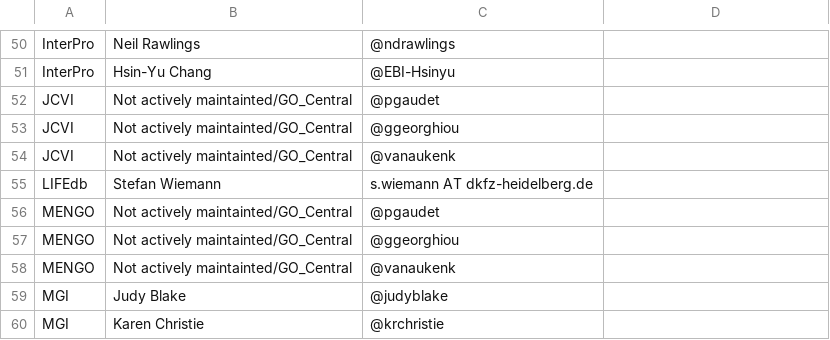
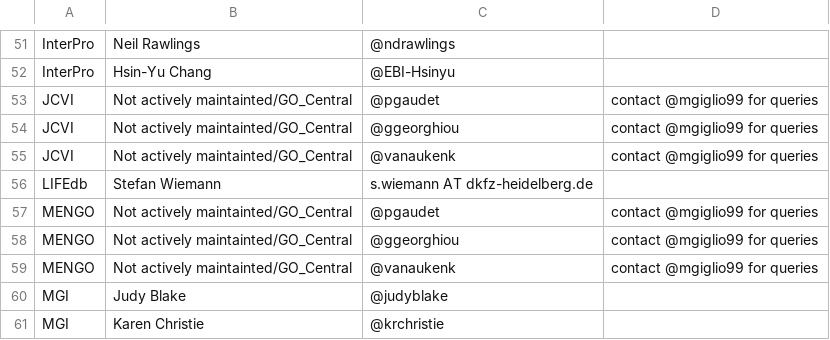
Before and after one commit to geneontology/go-site, a CSV file: metadata/group-contacts.csv, drawn as a sheet; only a part is shown, gaps mark what is left out; the diff covers the shown part only.

```diff
--- a/metadata/group-contacts.csv
+++ b/metadata/group-contacts.csv
@@ -51,9 +52,9 @@ InterPro,Neil Rawlings,@ndrawlings,
 InterPro,Hsin-Yu Chang,@EBI-Hsinyu,
-JCVI,Not actively maintainted/GO_Central,@pgaudet,
-JCVI,Not actively maintainted/GO_Central,@ggeorghiou,
-JCVI,Not actively maintainted/GO_Central,@vanaukenk,
+JCVI,Not actively maintainted/GO_Central,@pgaudet,contact @mgiglio99 for queries
+JCVI,Not actively maintainted/GO_Central,@ggeorghiou,contact @mgiglio99 for queries
+JCVI,Not actively maintainted/GO_Central,@vanaukenk,contact @mgiglio99 for queries
 LIFEdb,Stefan Wiemann,s.wiemann AT dkfz-heidelberg.de,
-MENGO,Not actively maintainted/GO_Central,@pgaudet,
-MENGO,Not actively maintainted/GO_Central,@ggeorghiou,
-MENGO,Not actively maintainted/GO_Central,@vanaukenk,
+MENGO,Not actively maintainted/GO_Central,@pgaudet,contact @mgiglio99 for queries
+MENGO,Not actively maintainted/GO_Central,@ggeorghiou,contact @mgiglio99 for queries
+MENGO,Not actively maintainted/GO_Central,@vanaukenk,contact @mgiglio99 for queries
 MGI,Judy Blake,@judyblake,
```
Also changed, not shown: 1 added row and 13 edited cells elsewhere in this file.
